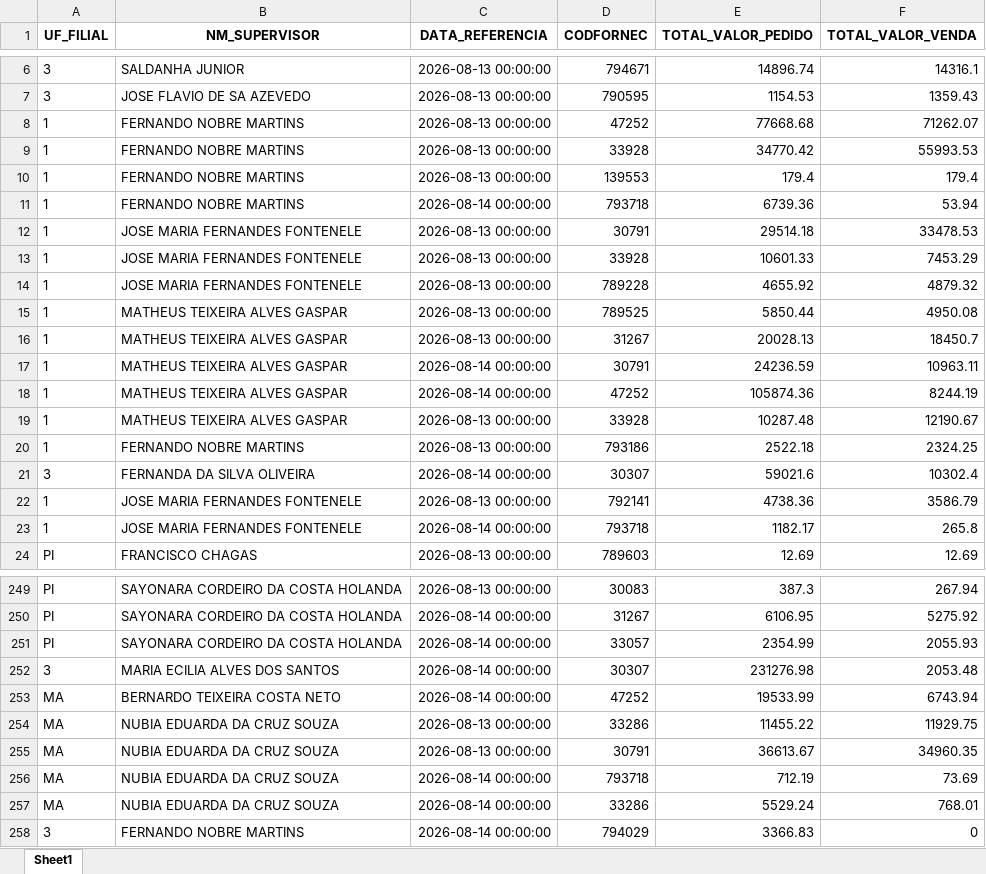
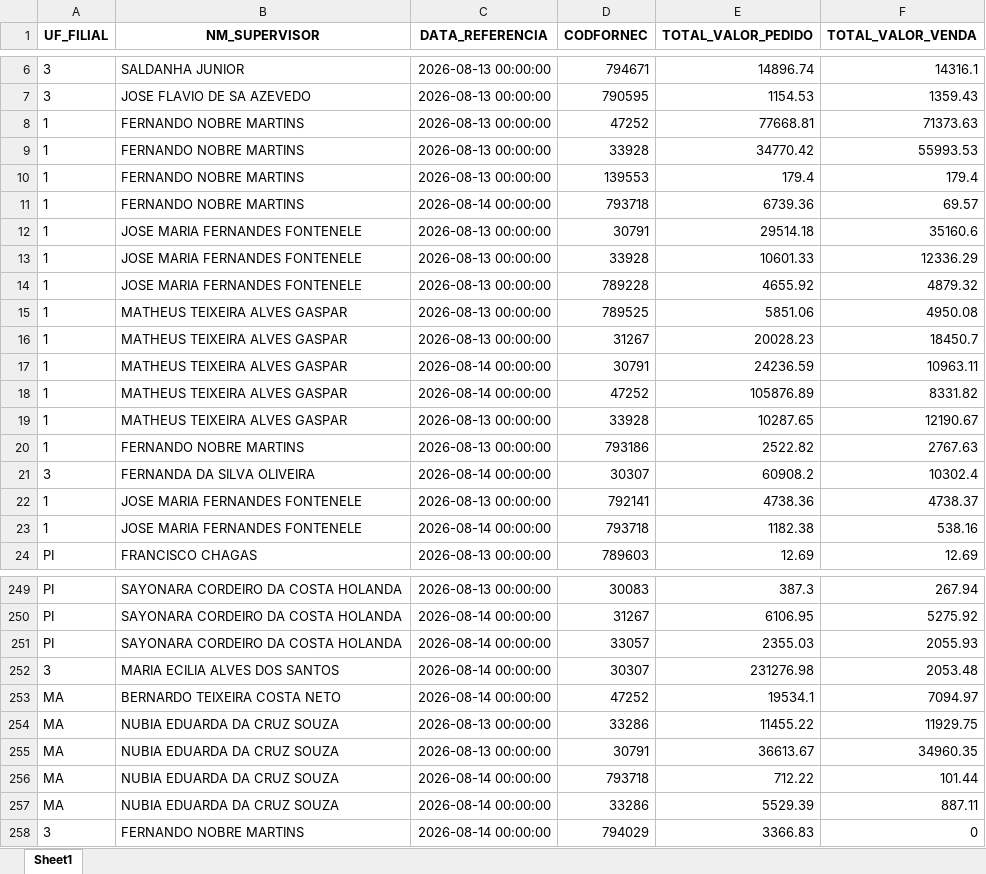
Before and after one commit to RoqueChristian/total_day, an Excel workbook: data/fat_total_day.xlsx, sheet Sheet1, drawn as a sheet; only a part is shown, gaps mark what is left out; values as stored, in another font and other column widths than the file's, no borders; the diff covers the shown part only; the diff names each change by its address in the sheet, - before the commit and + after, or states it on an @@ line.

Commit message:
chore(data): batch update intraday vendas - 20:45:05

```diff
--- a/data/fat_total_day.xlsx (sheet Sheet1)
+++ b/data/fat_total_day.xlsx (sheet Sheet1)
-E8 (TOTAL_VALOR_PEDIDO): 77668.68
+E8 (TOTAL_VALOR_PEDIDO): 77668.81
-F8 (TOTAL_VALOR_VENDA): 71262.07
+F8 (TOTAL_VALOR_VENDA): 71373.63
-F11 (TOTAL_VALOR_VENDA): 53.94
+F11 (TOTAL_VALOR_VENDA): 69.57
-F12 (TOTAL_VALOR_VENDA): 33478.53
+F12 (TOTAL_VALOR_VENDA): 35160.6
-F13 (TOTAL_VALOR_VENDA): 7453.29
+F13 (TOTAL_VALOR_VENDA): 12336.29
-E15 (TOTAL_VALOR_PEDIDO): 5850.44
+E15 (TOTAL_VALOR_PEDIDO): 5851.06
-E16 (TOTAL_VALOR_PEDIDO): 20028.13
+E16 (TOTAL_VALOR_PEDIDO): 20028.23
-E18 (TOTAL_VALOR_PEDIDO): 105874.36
+E18 (TOTAL_VALOR_PEDIDO): 105876.89
-F18 (TOTAL_VALOR_VENDA): 8244.19
+F18 (TOTAL_VALOR_VENDA): 8331.82
-E19 (TOTAL_VALOR_PEDIDO): 10287.48
+E19 (TOTAL_VALOR_PEDIDO): 10287.65
-E20 (TOTAL_VALOR_PEDIDO): 2522.18
+E20 (TOTAL_VALOR_PEDIDO): 2522.82
-F20 (TOTAL_VALOR_VENDA): 2324.25
+F20 (TOTAL_VALOR_VENDA): 2767.63
-E21 (TOTAL_VALOR_PEDIDO): 59021.6
+E21 (TOTAL_VALOR_PEDIDO): 60908.2
-F22 (TOTAL_VALOR_VENDA): 3586.79
+F22 (TOTAL_VALOR_VENDA): 4738.37
-E23 (TOTAL_VALOR_PEDIDO): 1182.17
+E23 (TOTAL_VALOR_PEDIDO): 1182.38
-F23 (TOTAL_VALOR_VENDA): 265.8
+F23 (TOTAL_VALOR_VENDA): 538.16
-E251 (TOTAL_VALOR_PEDIDO): 2354.99
+E251 (TOTAL_VALOR_PEDIDO): 2355.03
-E253 (TOTAL_VALOR_PEDIDO): 19533.99
+E253 (TOTAL_VALOR_PEDIDO): 19534.1
-F253 (TOTAL_VALOR_VENDA): 6743.94
+F253 (TOTAL_VALOR_VENDA): 7094.97
-E256 (TOTAL_VALOR_PEDIDO): 712.19
+E256 (TOTAL_VALOR_PEDIDO): 712.22
-F256 (TOTAL_VALOR_VENDA): 73.69
+F256 (TOTAL_VALOR_VENDA): 101.44
-E257 (TOTAL_VALOR_PEDIDO): 5529.24
+E257 (TOTAL_VALOR_PEDIDO): 5529.39
-F257 (TOTAL_VALOR_VENDA): 768.01
+F257 (TOTAL_VALOR_VENDA): 887.11
```
Also changed, not shown: 77 edited cells elsewhere in this sheet.
